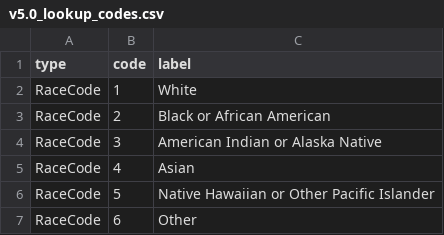
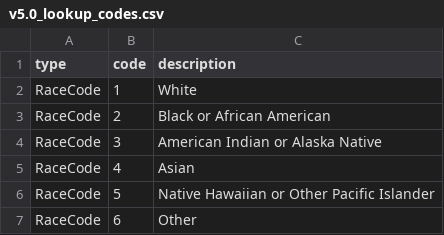
Before and after one commit to randynobx/ems_kg_poc, a CSV file: nfirs_lookup_codes/v5.0_lookup_codes.csv, drawn as a sheet; only a part is shown.

```diff
--- a/nfirs_lookup_codes/v5.0_lookup_codes.csv
+++ b/nfirs_lookup_codes/v5.0_lookup_codes.csv
@@ -1,2 +1,2 @@
-type,code,label
+type,code,description
 RaceCode,1,White
```
Also changed, not shown: 14 other files.
